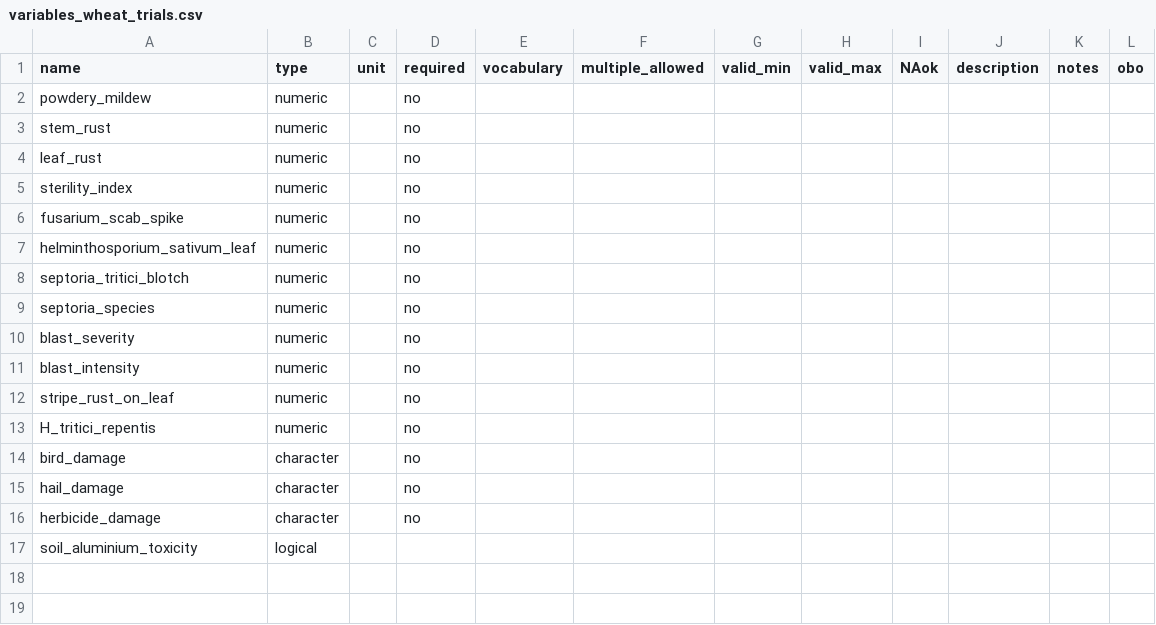
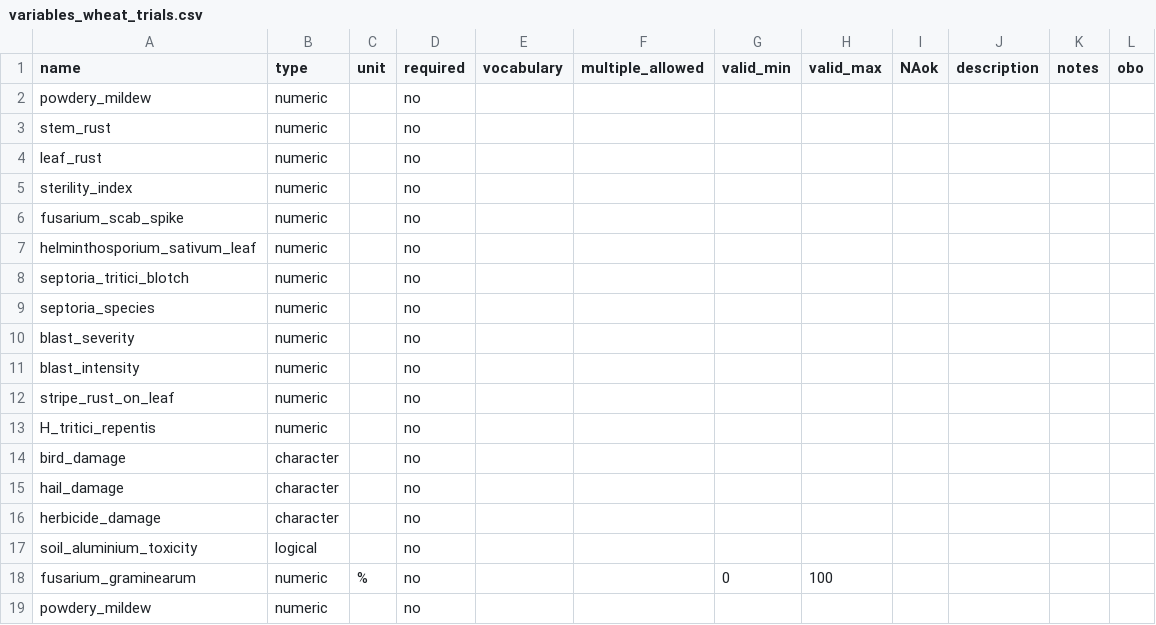
Before and after one commit to reagro/carob, a CSV file: terms/variables_wheat_trials.csv, drawn as a sheet.

```diff
--- a/terms/variables_wheat_trials.csv
+++ b/terms/variables_wheat_trials.csv
@@ -16,2 +16,4 @@ hail_damage,character,,no,,,,,,,,
 herbicide_damage,character,,no,,,,,,,,
-soil_aluminium_toxicity,logical,,,,,,,,,,
+soil_aluminium_toxicity,logical,,no,,,,,,,,
+fusarium_graminearum,numeric,%,no,,,0,100,,,,
+powdery_mildew,numeric,,no,,,,,,,,
```
Also changed, not shown: terms/variables_crop.csv, terms/variables_maize_trials.csv, 8 other files.
